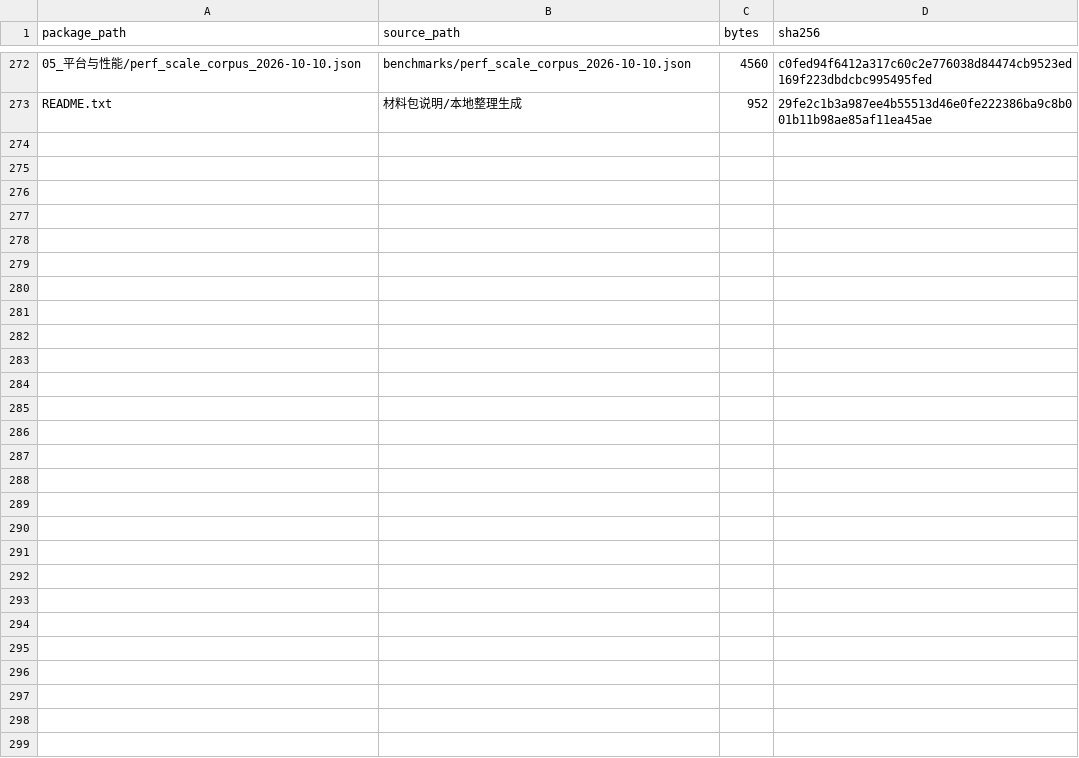
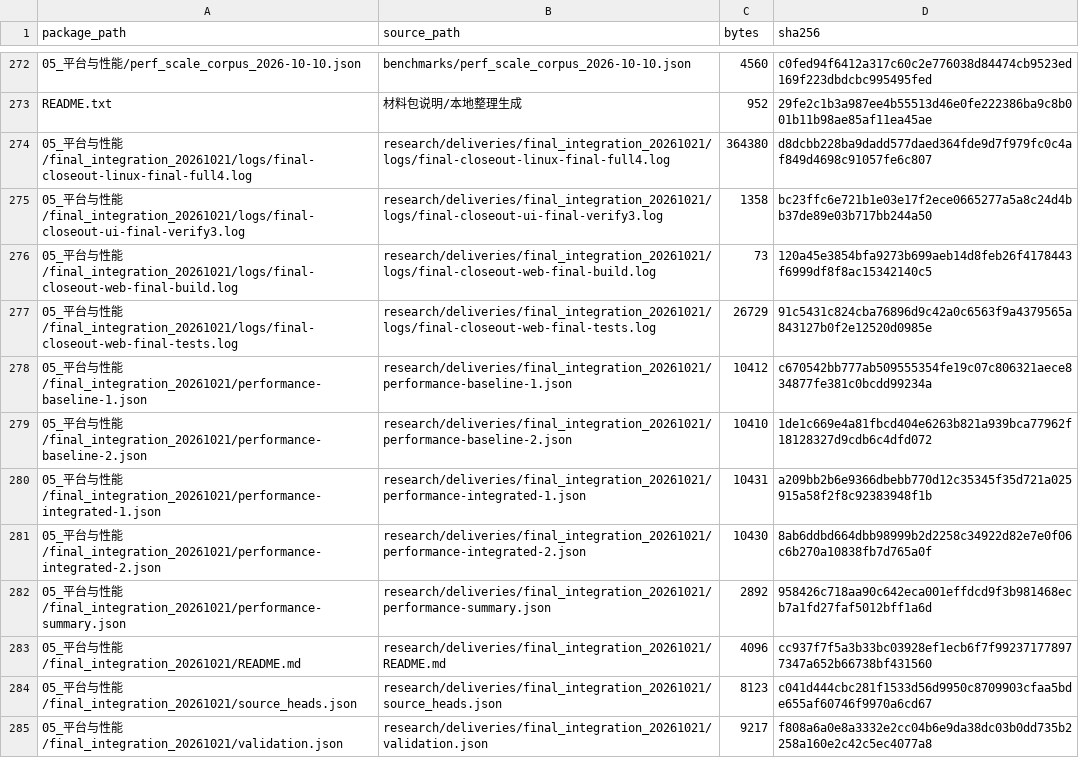
Before and after one commit to unpredictablexss-lang/CyberSecurity-Innovation-Audit, a CSV file: research/deliveries/OHScanner结项交付_20261021/实验材料包/材料来源与SHA256.csv, drawn as a sheet; only a part is shown, gaps mark what is left out; the diff names each change by its address in the sheet, - before the commit and + after, or states it on an @@ line.

```diff
--- a/research/deliveries/OHScanner结项交付_20261021/实验材料包/材料来源与SHA256.csv
+++ b/research/deliveries/OHScanner结项交付_20261021/实验材料包/材料来源与SHA256.csv
+row 274: 05_平台与性能/final_integration_20261021/logs/final-closeout-linux-final-full4.log | research/deliveries/final_integration_20261021/logs/final-closeout-linux-final-full4.log | 364380 | d8dcbb228ba9dadd577daed364fde9d7f979fc0c4af849d4698c91057fe6c807
+row 275: 05_平台与性能/final_integration_20261021/logs/final-closeout-ui-final-verify3.log | research/deliveries/final_integration_20261021/logs/final-closeout-ui-final-verify3.log | 1358 | bc23ffc6e721b1e03e17f2ece0665277a5a8c24d4bb37de89e03b717bb244a50
+row 276: 05_平台与性能/final_integration_20261021/logs/final-closeout-web-final-build.log | research/deliveries/final_integration_20261021/logs/final-closeout-web-final-build.log | 73 | 120a45e3854bfa9273b699aeb14d8feb26f4178443f6999df8f8ac15342140c5
+row 277: 05_平台与性能/final_integration_20261021/logs/final-closeout-web-final-tests.log | research/deliveries/final_integration_20261021/logs/final-closeout-web-final-tests.log | 26729 | 91c5431c824cba76896d9c42a0c6563f9a4379565a843127b0f2e12520d0985e
+row 278: 05_平台与性能/final_integration_20261021/performance-baseline-1.json | research/deliveries/final_integration_20261021/performance-baseline-1.json | 10412 | c670542bb777ab509555354fe19c07c806321aece834877fe381c0bcdd99234a
+row 279: 05_平台与性能/final_integration_20261021/performance-baseline-2.json | research/deliveries/final_integration_20261021/performance-baseline-2.json | 10410 | 1de1c669e4a81fbcd404e6263b821a939bca77962f18128327d9cdb6c4dfd072
+row 280: 05_平台与性能/final_integration_20261021/performance-integrated-1.json | research/deliveries/final_integration_20261021/performance-integrated-1.json | 10431 | a209bb2b6e9366dbebb770d12c35345f35d721a025915a58f2f8c92383948f1b
+row 281: 05_平台与性能/final_integration_20261021/performance-integrated-2.json | research/deliveries/final_integration_20261021/performance-integrated-2.json | 10430 | 8ab6ddbd664dbb98999b2d2258c34922d82e7e0f06c6b270a10838fb7d765a0f
+row 282: 05_平台与性能/final_integration_20261021/performance-summary.json | research/deliveries/final_integration_20261021/performance-summary.json | 2892 | 958426c718aa90c642eca001effdcd9f3b981468ecb7a1fd27faf5012bff1a6d
+row 283: 05_平台与性能/final_integration_20261021/README.md | research/deliveries/final_integration_20261021/README.md | 4096 | cc937f7f5a3b33bc03928ef1ecb6f7f992371778977347a652b66738bf431560
+row 284: 05_平台与性能/final_integration_20261021/source_heads.json | research/deliveries/final_integration_20261021/source_heads.json | 8123 | c041d444cbc281f1533d56d9950c8709903cfaa5bde655af60746f9970a6cd67
+row 285: 05_平台与性能/final_integration_20261021/validation.json | research/deliveries/final_integration_20261021/validation.json | 9217 | f808a6a0e8a3332e2cc04b6e9da38dc03b0dd735b2258a160e2c42c5ec4077a8
```
Also changed, not shown: research/deliveries/OHScanner结项交付_20261021/交付总清单.csv, 25 other files.
